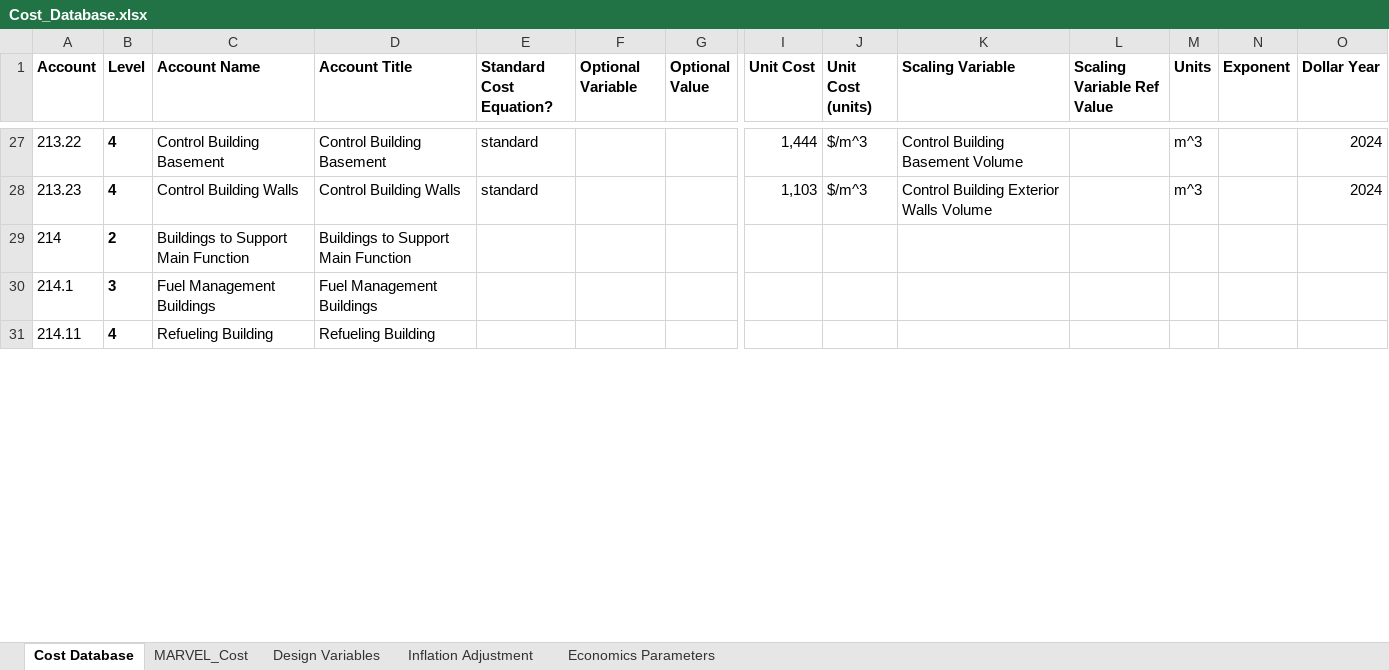
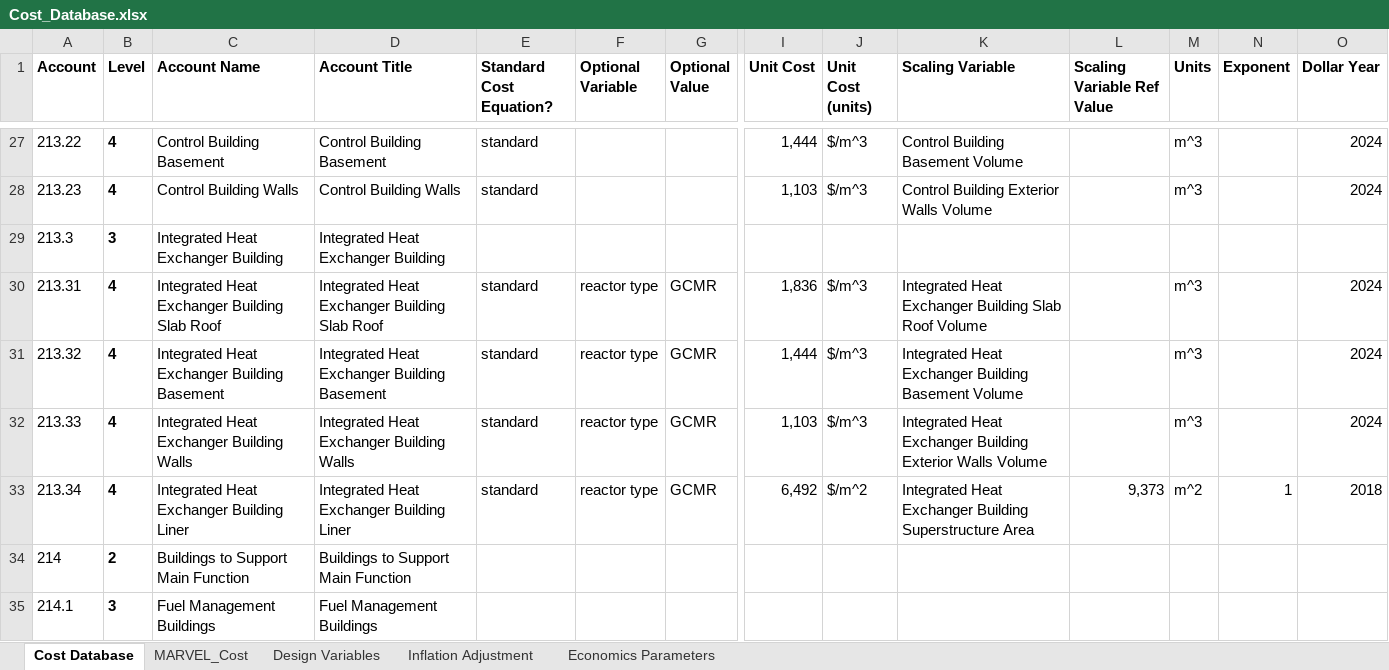
Before and after one commit to IdahoLabResearch/MOUSE, an Excel workbook: cost/Cost_Database.xlsx, sheet Cost Database, drawn as a sheet; only a part is shown, gaps mark what is left out; the shorter side is filled out with more unchanged rows; values as stored, in another font and other column widths than the file's, no borders; conditional formats not drawn; rows hold the shown columns only; the diff names each change by its address in the sheet, - before the commit and + after, or states it on an @@ line.

Commit message:
Add Integrated Heat Exchanger Building for the GCMR

```diff
--- a/cost/Cost_Database.xlsx (sheet Cost Database)
+++ b/cost/Cost_Database.xlsx (sheet Cost Database)
+row 29: 213.3 | 3 | Integrated Heat Exchanger Building | Integrated Heat Exchanger Building
+row 30: 213.31 | 4 | Integrated Heat Exchanger Building Slab Roof | Integrated Heat Exchanger Building Slab Roof | standard | reactor type | GCMR | 1,836 | $/m^3 | Integrated Heat Exchanger Building Slab Roof Volume |  | m^3 |  | 2024
+row 31: 213.32 | 4 | Integrated Heat Exchanger Building Basement | Integrated Heat Exchanger Building Basement | standard | reactor type | GCMR | 1,444 | $/m^3 | Integrated Heat Exchanger Building Basement Volume |  | m^3 |  | 2024
+row 32: 213.33 | 4 | Integrated Heat Exchanger Building Walls | Integrated Heat Exchanger Building Walls | standard | reactor type | GCMR | 1,103 | $/m^3 | Integrated Heat Exchanger Building Exterior Walls Volume |  | m^3 |  | 2024
+row 33: 213.34 | 4 | Integrated Heat Exchanger Building Liner | Integrated Heat Exchanger Building Liner | standard | reactor type | GCMR | 6,492 | $/m^2 | Integrated Heat Exchanger Building Superstructure Area | 9,373 | m^2 | 1 | 2018
```
Also changed, not shown: 1 other file.
